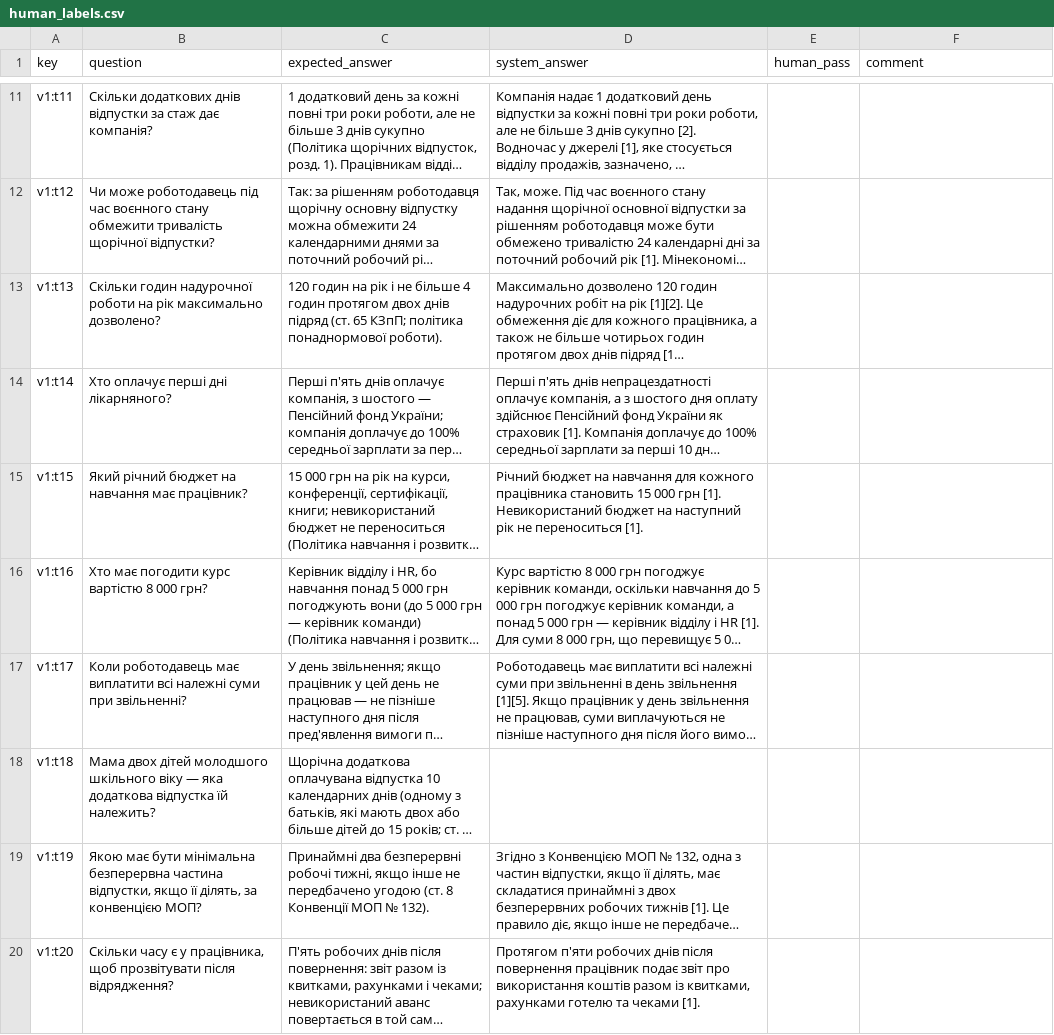
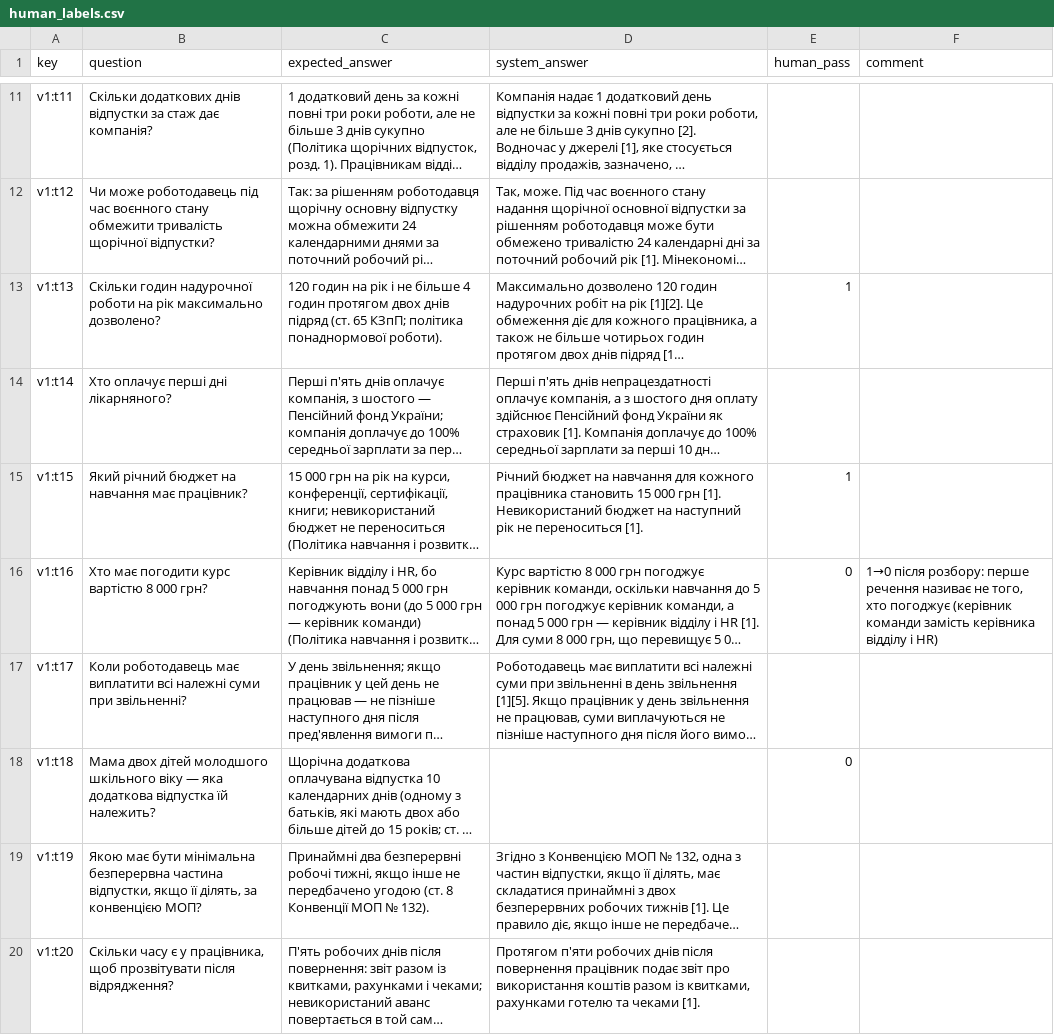
Before and after one commit to VelychkoDmitriy/hr-rag, a CSV file: evals/human_labels.csv, drawn as a sheet; only a part is shown, gaps mark what is left out; long unchanged cells end in …; the diff covers the shown part only; the diff names each change by its address in the sheet, - before the commit and + after, or states it on an @@ line.

```diff
--- a/evals/human_labels.csv
+++ b/evals/human_labels.csv
-E13 (human_pass): (empty)
+E13 (human_pass): 1
-E15 (human_pass): (empty)
+E15 (human_pass): 1
-E16 (human_pass): (empty)
+E16 (human_pass): 0
-F16 (comment): (empty)
+F16 (comment): 1→0 після розбору: перше речення називає не того, хто погоджує (керівник команди замість керівника відділу і HR)
-E18 (human_pass): (empty)
+E18 (human_pass): 0
```
Also changed, not shown: 13 edited cells elsewhere in this file, 6 other files.
